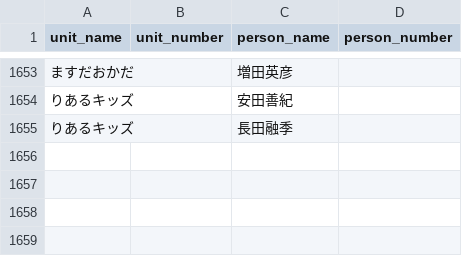
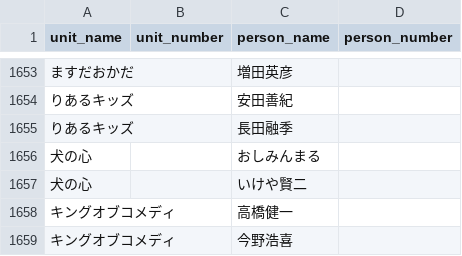
Before and after one commit to gmmtea/owarai-data, a CSV file: seed_csv/memberships.csv, drawn as a sheet; only a part is shown, gaps mark what is left out; the diff names each change by its address in the sheet, - before the commit and + after, or states it on an @@ line.

```diff
--- a/seed_csv/memberships.csv
+++ b/seed_csv/memberships.csv
+row 1656: 犬の心 |  | おしみんまる
+row 1657: 犬の心 |  | いけや賢二
+row 1658: キングオブコメディ |  | 高橋健一
+row 1659: キングオブコメディ |  | 今野浩喜
```
Also changed, not shown: seed_csv/comedians.csv, 2 other files.
